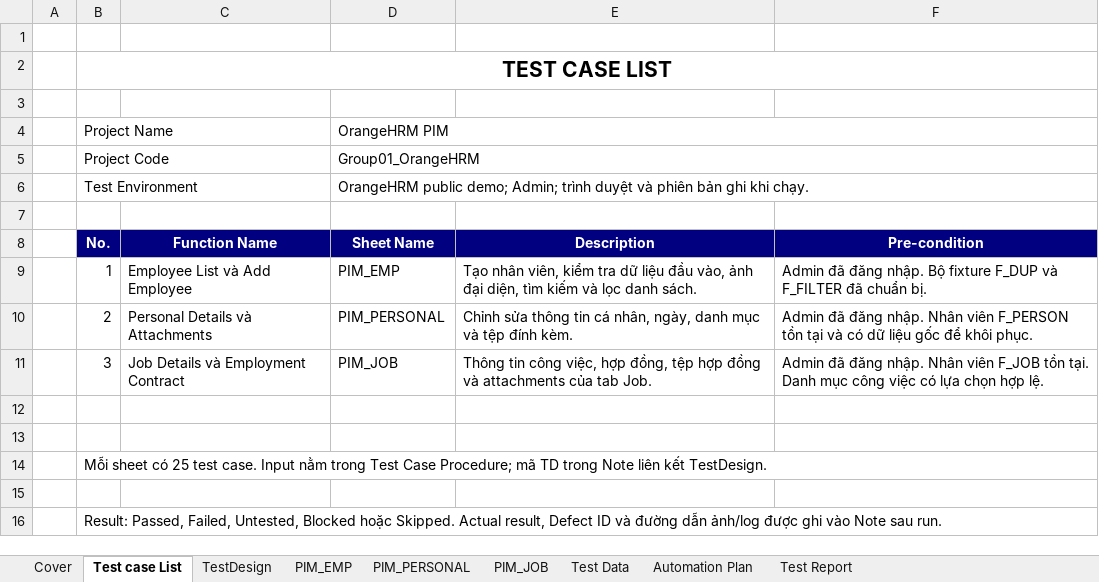
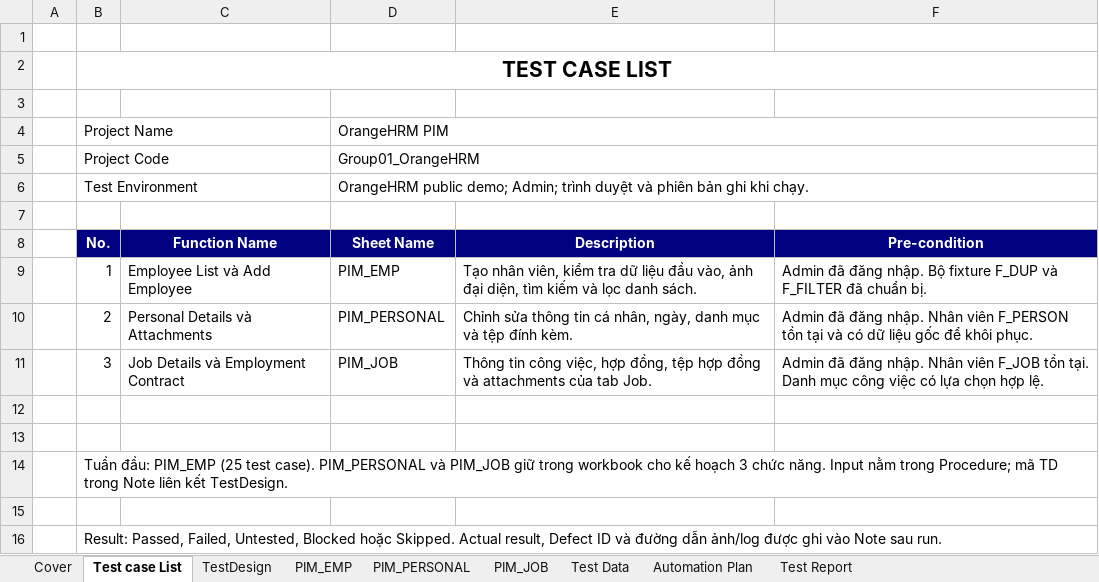
Before and after one commit to VoxNut/OrangeHRM-Testing, an Excel workbook: docs/test-cases/members/Group01_23130226_VoMinhNhut.xlsx, sheet Test case List, drawn as a sheet; values as stored, in another font and other column widths than the file's, no borders; the diff names each change by its address in the sheet, - before the commit and + after, or states it on an @@ line.

Commit message:
docs: finalize week 1 PIM employee test design for 23130226

```diff
--- a/docs/test-cases/members/Group01_23130226_VoMinhNhut.xlsx (sheet Test case List)
+++ b/docs/test-cases/members/Group01_23130226_VoMinhNhut.xlsx (sheet Test case List)
-B14 (No.): Mỗi sheet có 25 test case. Input nằm trong Test Case Procedure; mã…
+B14 (No.): Tuần đầu: PIM_EMP (25 test case). PIM_PERSONAL và PIM_JOB giữ trong workbook cho kế hoạch 3 chức năng. Input nằm trong Procedure; mã…
```
Also changed, not shown: sheet PIM_EMP, sheet Cover, sheet Test Report, sheet Automation Plan, sheet PIM_PERSONAL, sheet PIM_JOB.
